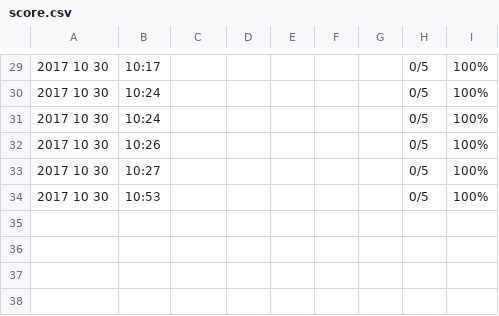
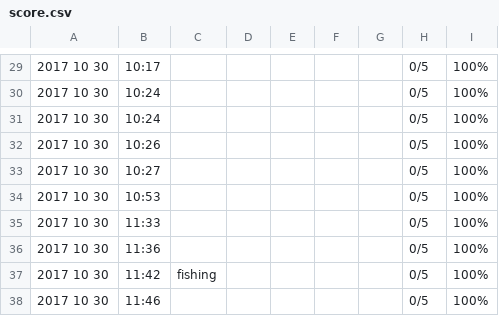
Before and after one commit to Mouledoux/LSMErosion, a CSV file: Assets/score.csv, drawn as a sheet; only a part is shown, gaps mark what is left out.

```diff
--- a/Assets/score.csv
+++ b/Assets/score.csv
@@ -34 +34,5 @@
 2017 10 30, 10:53, , , , , , 0/5, 100%
+2017 10 30, 11:33, , , , , , 0/5, 100%
+2017 10 30, 11:36, , , , , , 0/5, 100%
+2017 10 30, 11:42, fishing, , , , , 0/5, 100%
+2017 10 30, 11:46, , , , , , 0/5, 100%
```
Also changed, not shown: 4 other files.
